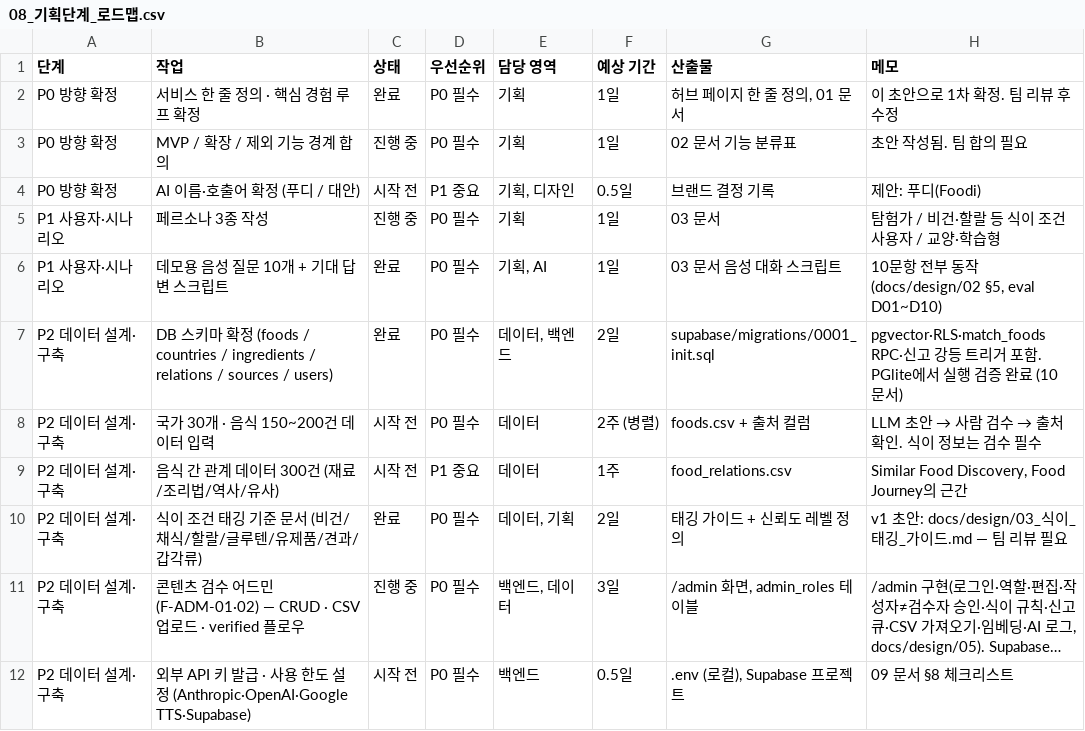
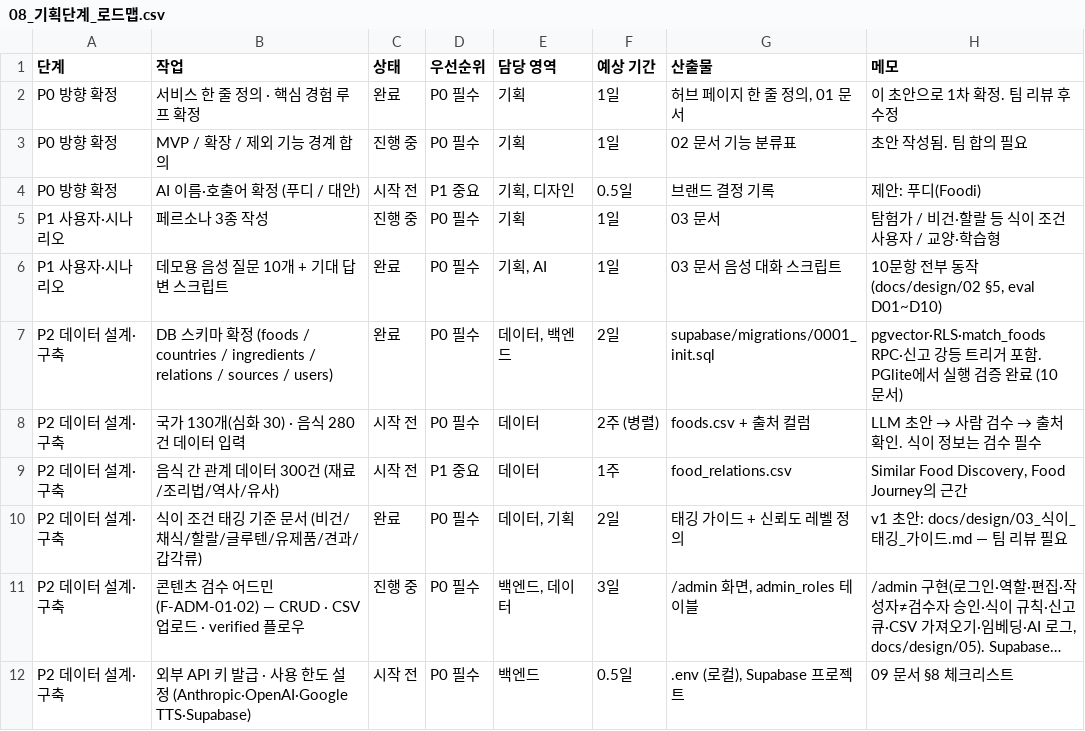
Before and after one commit to Heptagon372/Foodis, a CSV file: docs/planning/08_기획단계_로드맵.csv, drawn as a sheet; only a part is shown; long unchanged cells end in ….

```diff
--- a/docs/planning/08_기획단계_로드맵.csv
+++ b/docs/planning/08_기획단계_로드맵.csv
@@ -7,3 +7,3 @@ P1 사용자·시나리오,데모용 음성 질문 10개 + 기대 답변 스크
 P2 데이터 설계·구축,DB 스키마 확정 (foods / countries / ingredients / relations / sources / users),완료,P0 필수,"데이터, 백엔드",2일,supabase/migrations/0001_init.sql,pgvector·RLS·match_foods RPC·신고 강등 트리거 포함. PGlite에서 실행 검증 완료 (10 문서)
-P2 데이터 설계·구축,국가 30개 · 음식 150~200건 데이터 입력,시작 전,P0 필수,데이터,2주 (병렬),foods.csv + 출처 컬럼,LLM 초안 → 사람 검수 → 출처 확인. 식이 정보는 검수 필수
+P2 데이터 설계·구축,국가 130개(심화 30) · 음식 280건 데이터 입력,시작 전,P0 필수,데이터,2주 (병렬),foods.csv + 출처 컬럼,LLM 초안 → 사람 검수 → 출처 확인. 식이 정보는 검수 필수
 P2 데이터 설계·구축,음식 간 관계 데이터 300건 (재료/조리법/역사/유사),시작 전,P1 중요,데이터,1주,food_relations.csv,"Similar Food Discovery, Food Journey의 근간"
```
Also changed, not shown: foodis-data/data/seed/dish_targets.csv, 22 other files.
